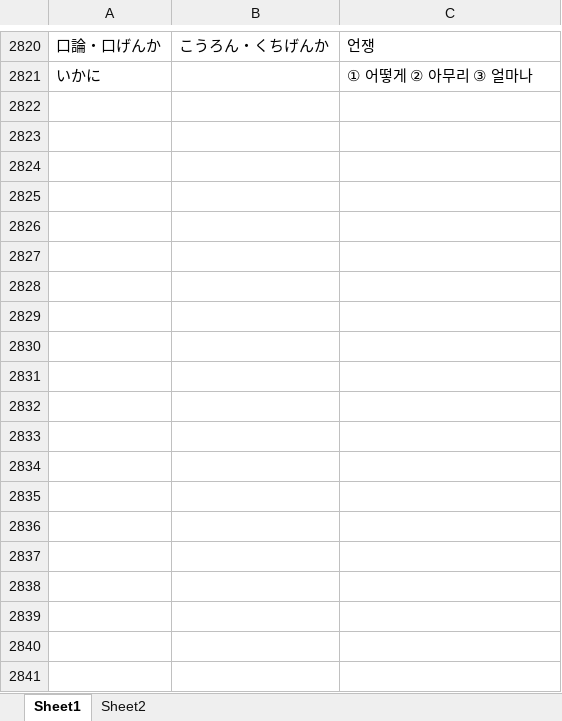
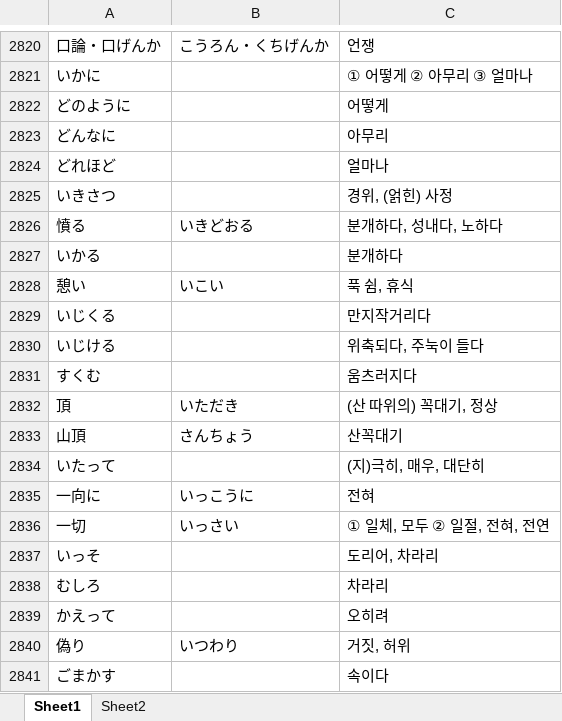
Before and after one commit to riparang/nihongo, an Excel workbook: anki_deque/darakwon_n1_예상.xlsx, sheet Sheet1, drawn as a sheet; only a part is shown, gaps mark what is left out; values as stored, in another font and other column widths than the file's, no borders; the diff covers the shown part only; the diff names each change by its address in the sheet, - before the commit and + after, or states it on an @@ line.

Commit message:
Update darakwon_n1_예상.xlsx

```diff
--- a/anki_deque/darakwon_n1_예상.xlsx (sheet Sheet1)
+++ b/anki_deque/darakwon_n1_예상.xlsx (sheet Sheet1)
+row 2822: どのように |  | 어떻게
+row 2823: どんなに |  | 아무리
+row 2824: どれほど |  | 얼마나
+row 2825: いきさつ |  | 경위, (얽힌) 사정
+row 2826: 憤る | いきどおる | 분개하다, 성내다, 노하다
+row 2827: いかる |  | 분개하다
+row 2828: 憩い | いこい | 푹 쉼, 휴식
+row 2829: いじくる |  | 만지작거리다
+row 2830: いじける |  | 위축되다, 주눅이 들다
+row 2831: すくむ |  | 움츠러지다
+row 2832: 頂 | いただき | (산 따위의) 꼭대기, 정상
+row 2833: 山頂 | さんちょう | 산꼭대기
+row 2834: いたって |  | (지)극히, 매우, 대단히
+row 2835: 一向に | いっこうに | 전혀
+row 2836: 一切 | いっさい | ① 일체, 모두 ② 일절, 전혀, 전연
+row 2837: いっそ |  | 도리어, 차라리
+row 2838: むしろ |  | 차라리
+row 2839: かえって |  | 오히려
+row 2840: 偽り | いつわり | 거짓, 허위
+row 2841: ごまかす |  | 속이다
```
Also changed, not shown: 721 added rows elsewhere in this sheet.
